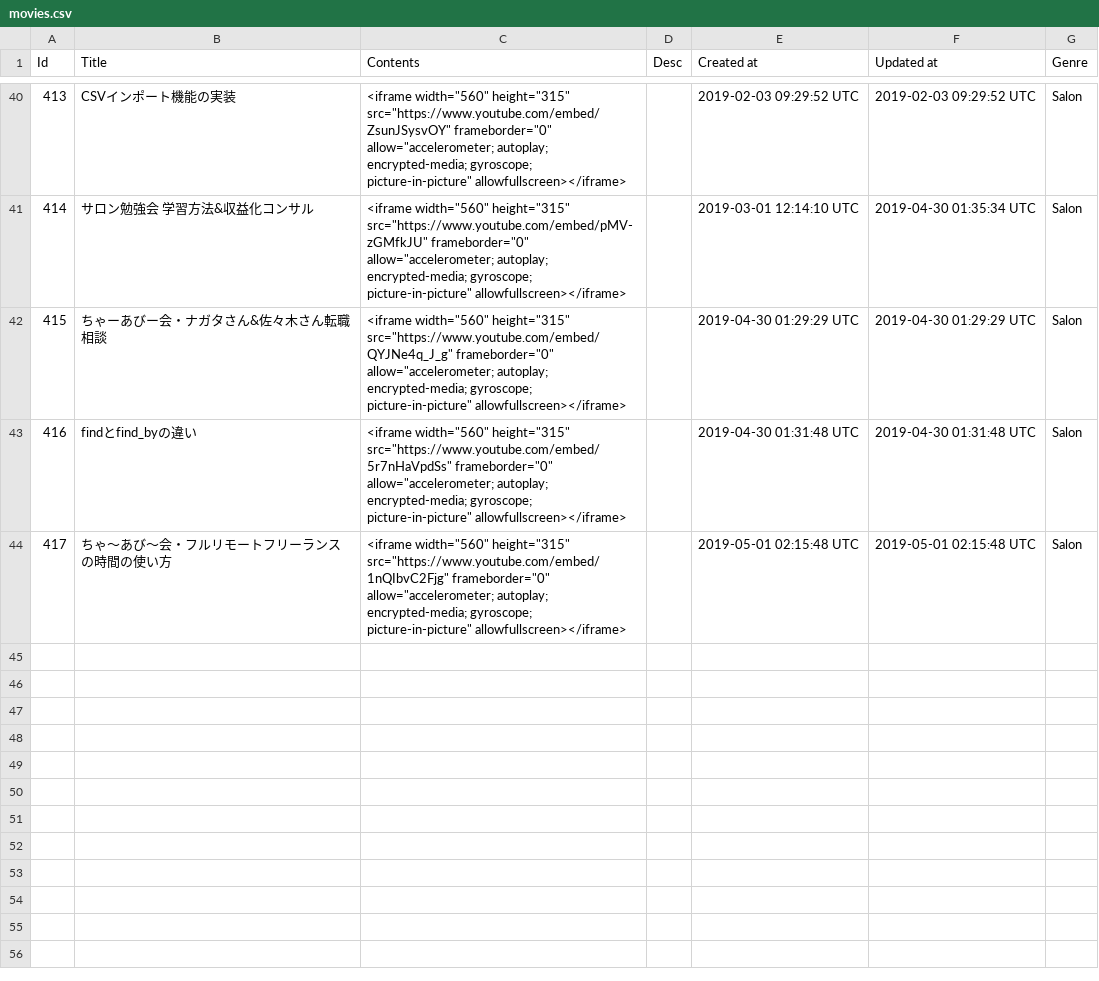
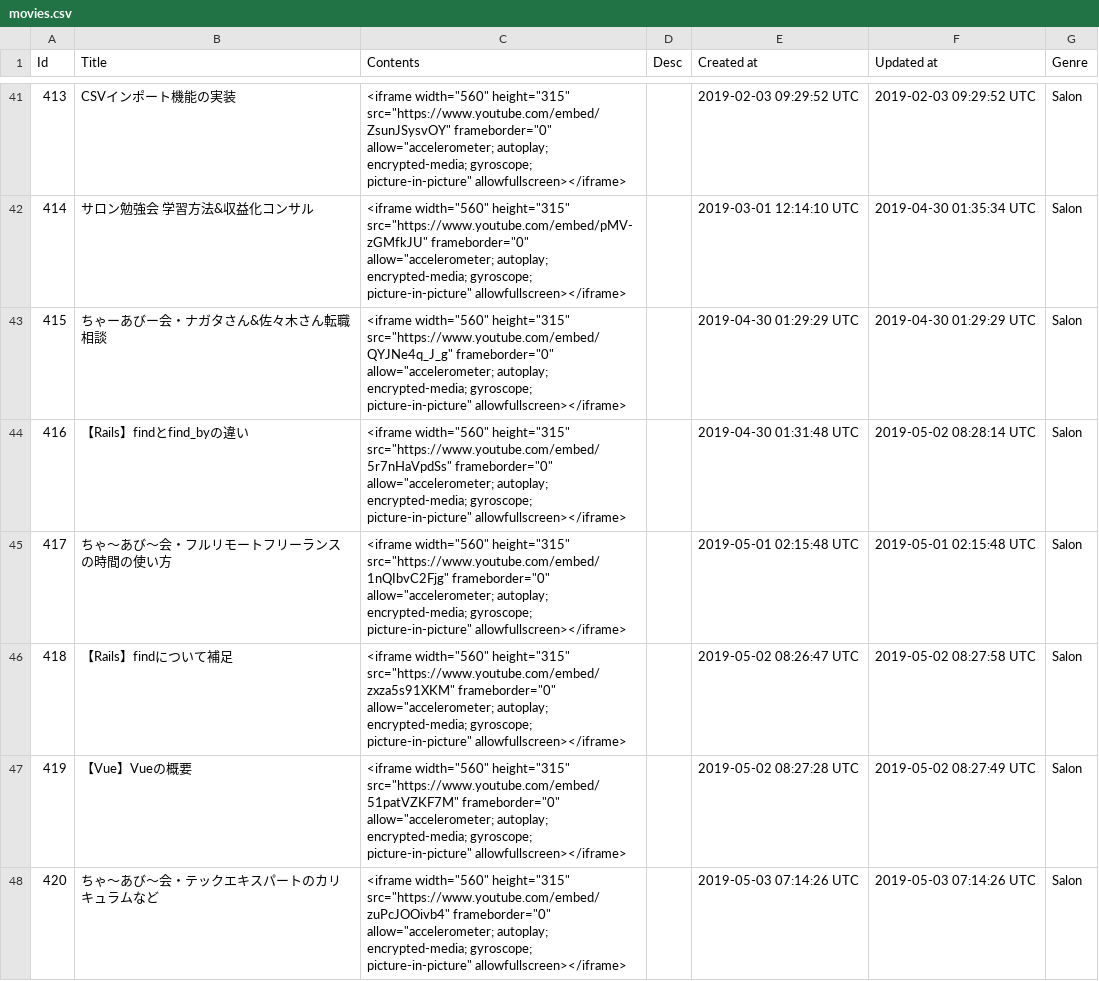
Before and after one commit to yoshitokamizato/Gyakuten, a CSV file: db/data/movies.csv, drawn as a sheet; only a part is shown, gaps mark what is left out; the diff covers the shown part only.

Commit message:
update csv of movie data

```diff
--- a/db/data/movies.csv
+++ b/db/data/movies.csv
@@ -42,3 +43,6 @@ Id,Title,Contents,Desc,Created at,Updated at,Genre
 415,ちゃーあびー会・ナガタさん&佐々木さん転職相談,"<iframe width=""560"" height=""315"" src=""https://www.youtube.com/embed/QYJNe4q_J_g"" frameborder=""0"" allow=""accelerometer; autoplay; encrypted-media; gyroscope; picture-in-picture"" allowfullscreen></iframe>",,2019-04-30 01:29:29 UTC,2019-04-30 01:29:29 UTC,Salon
-416,findとfind_byの違い,"<iframe width=""560"" height=""315"" src=""https://www.youtube.com/embed/5r7nHaVpdSs"" frameborder=""0"" allow=""accelerometer; autoplay; encrypted-media; gyroscope; picture-in-picture"" allowfullscreen></iframe>",,2019-04-30 01:31:48 UTC,2019-04-30 01:31:48 UTC,Salon
+416,【Rails】findとfind_byの違い,"<iframe width=""560"" height=""315"" src=""https://www.youtube.com/embed/5r7nHaVpdSs"" frameborder=""0"" allow=""accelerometer; autoplay; encrypted-media; gyroscope; picture-in-picture"" allowfullscreen></iframe>",,2019-04-30 01:31:48 UTC,2019-05-02 08:28:14 UTC,Salon
 417,ちゃ〜あび〜会・フルリモートフリーランスの時間の使い方,"<iframe width=""560"" height=""315"" src=""https://www.youtube.com/embed/1nQIbvC2Fjg"" frameborder=""0"" allow=""accelerometer; autoplay; encrypted-media; gyroscope; picture-in-picture"" allowfullscreen></iframe>",,2019-05-01 02:15:48 UTC,2019-05-01 02:15:48 UTC,Salon
+418,【Rails】findについて補足,"<iframe width=""560"" height=""315"" src=""https://www.youtube.com/embed/zxza5s91XKM"" frameborder=""0"" allow=""accelerometer; autoplay; encrypted-media; gyroscope; picture-in-picture"" allowfullscreen></iframe>",,2019-05-02 08:26:47 UTC,2019-05-02 08:27:58 UTC,Salon
+419,【Vue】Vueの概要,"<iframe width=""560"" height=""315"" src=""https://www.youtube.com/embed/51patVZKF7M"" frameborder=""0"" allow=""accelerometer; autoplay; encrypted-media; gyroscope; picture-in-picture"" allowfullscreen></iframe>",,2019-05-02 08:27:28 UTC,2019-05-02 08:27:49 UTC,Salon
+420,ちゃ〜あび〜会・テックエキスパートのカリキュラムなど,"<iframe width=""560"" height=""315"" src=""https://www.youtube.com/embed/zuPcJOOivb4"" frameborder=""0"" allow=""accelerometer; autoplay; encrypted-media; gyroscope; picture-in-picture"" allowfullscreen></iframe>",,2019-05-03 07:14:26 UTC,2019-05-03 07:14:26 UTC,Salon
```
Also changed, not shown: 6 added rows elsewhere in this file.
